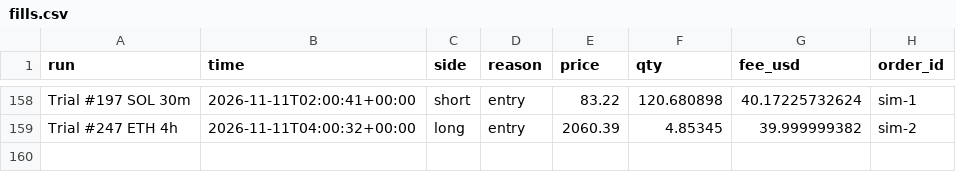
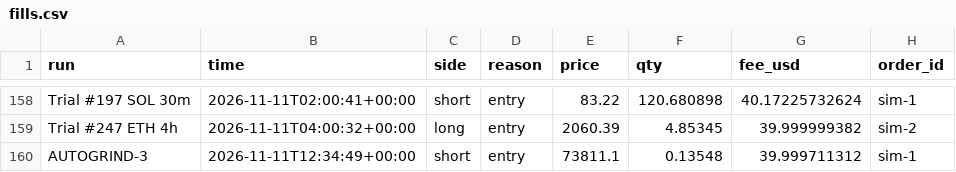
Before and after one commit to ethangoebel1499-jpg/Claude, a CSV file: paper_trades/fills.csv, drawn as a sheet; only a part is shown, gaps mark what is left out.

```diff
--- a/paper_trades/fills.csv
+++ b/paper_trades/fills.csv
@@ -159 +159,2 @@ Trial #197 SOL 30m,2026-11-11T02:00:41+00:00,short,entry,83.22,120.680898,40.172
 Trial #247 ETH 4h,2026-11-11T04:00:32+00:00,long,entry,2060.39,4.85345,39.999999382,sim-2
+AUTOGRIND-3,2026-11-11T12:34:49+00:00,short,entry,73811.1,0.13548,39.999711312,sim-1
```
Also changed, not shown: paper_trades/equity.csv, paper_trades/events.csv, 3 other files.
